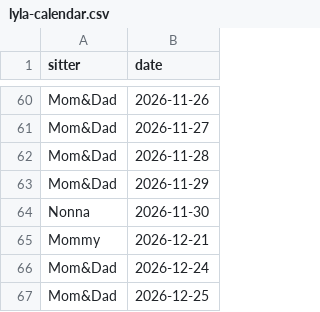
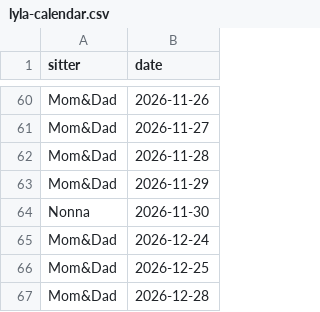
Before and after one commit to mapmap3/Creative, a CSV file: data/lyla-calendar.csv, drawn as a sheet; only a part is shown, gaps mark what is left out; the shorter side is filled out with more unchanged rows; the diff names each change by its address in the sheet, - before the commit and + after, or states it on an @@ line.

Commit message:
Update Lyla calendar

```diff
--- a/data/lyla-calendar.csv
+++ b/data/lyla-calendar.csv
-row 65: Mommy | 2026-12-21
```
